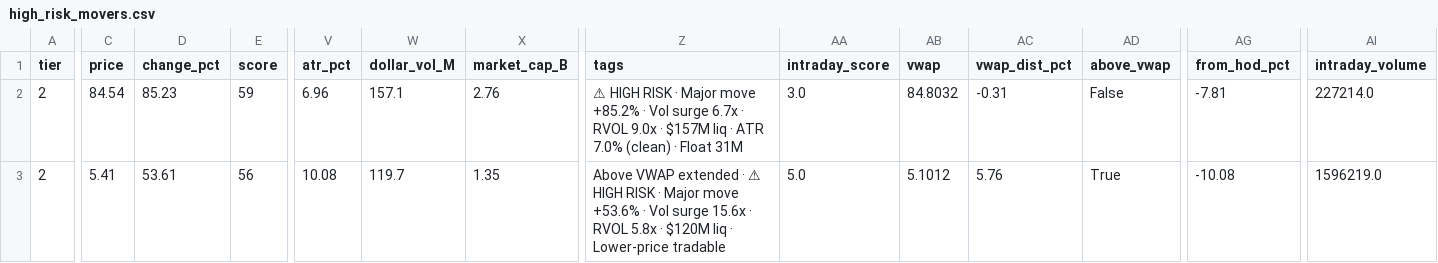
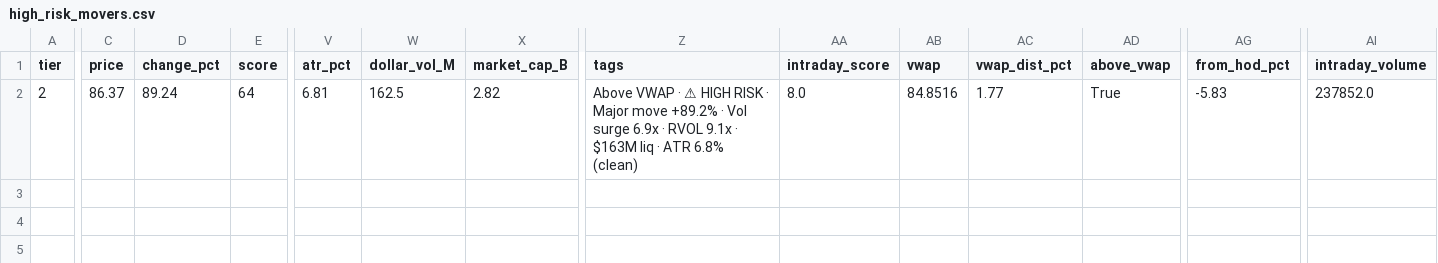
Before and after one commit to samaunkhalid/elite-scanner, a CSV file: high_risk_movers.csv, drawn as a sheet; only a part is shown, gaps mark what is left out; rows hold the shown columns only; the diff names each change by its address in the sheet, - before the commit and + after, or states it on an @@ line.

```diff
--- a/high_risk_movers.csv
+++ b/high_risk_movers.csv
-C2 (price): 84.54
+C2 (price): 86.37
-D2 (change_pct): 85.23
+D2 (change_pct): 89.24
-E2 (score): 59
+E2 (score): 64
-V2 (atr_pct): 6.96
+V2 (atr_pct): 6.81
-W2 (dollar_vol_M): 157.1
+W2 (dollar_vol_M): 162.5
-X2 (market_cap_B): 2.76
+X2 (market_cap_B): 2.82
-Z2 (tags): ⚠ HIGH RISK · Major move +85.2% · Vol surge 6.7x · RVOL 9.0x · $157M liq · ATR 7.0% (clean) · Float 31M
+Z2 (tags): Above VWAP · ⚠ HIGH RISK · Major move +89.2% · Vol surge 6.9x · RVOL 9.1x · $163M liq · ATR 6.8% (clean)
-AA2 (intraday_score): 3.0
+AA2 (intraday_score): 8.0
-AB2 (vwap): 84.8032
+AB2 (vwap): 84.8516
-AC2 (vwap_dist_pct): -0.31
+AC2 (vwap_dist_pct): 1.77
-AD2 (above_vwap): False
+AD2 (above_vwap): True
-AG2 (from_hod_pct): -7.81
+AG2 (from_hod_pct): -5.83
-AI2 (intraday_volume): 227214.0
+AI2 (intraday_volume): 237852.0
-row 3: 2 | 5.41 | 53.61 | 56 | 10.08 | 119.7 | 1.35 | Above VWAP extended · ⚠ HIGH RISK · Major move +53.6% · Vol surge 15.6x · RVOL 5.8x · $120M liq · Lower-price tradable | 5.0 | 5.1012 | 5.76 | True | -10.08 | 1596219.0
```
Also changed, not shown: active_momentum.csv, elite_watchlist.csv, 6 other files.
